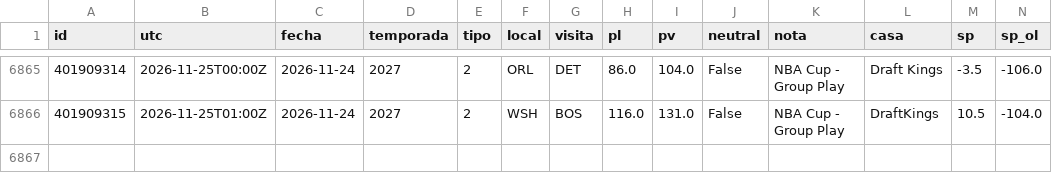
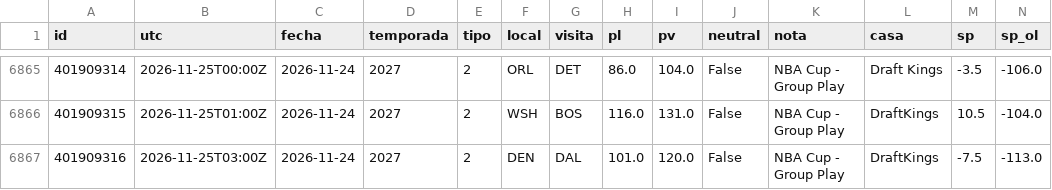
Before and after one commit to robertoaguilar1912-del/laliga-analisis, a CSV file: data/raw/nba_juegos.csv, drawn as a sheet; only a part is shown, gaps mark what is left out; rows hold the shown columns only; the diff names each change by its address in the sheet, - before the commit and + after, or states it on an @@ line.

```diff
--- a/data/raw/nba_juegos.csv
+++ b/data/raw/nba_juegos.csv
+row 6867: 401909316 | 2026-11-25T03:00Z | 2026-11-24 | 2027 | 2 | DEN | DAL | 101.0 | 120.0 | False | NBA Cup - Group Play | DraftKings | -7.5 | -113.0
```
Also changed, not shown: data/raw/nba_box_2027.csv, 12 other files.
